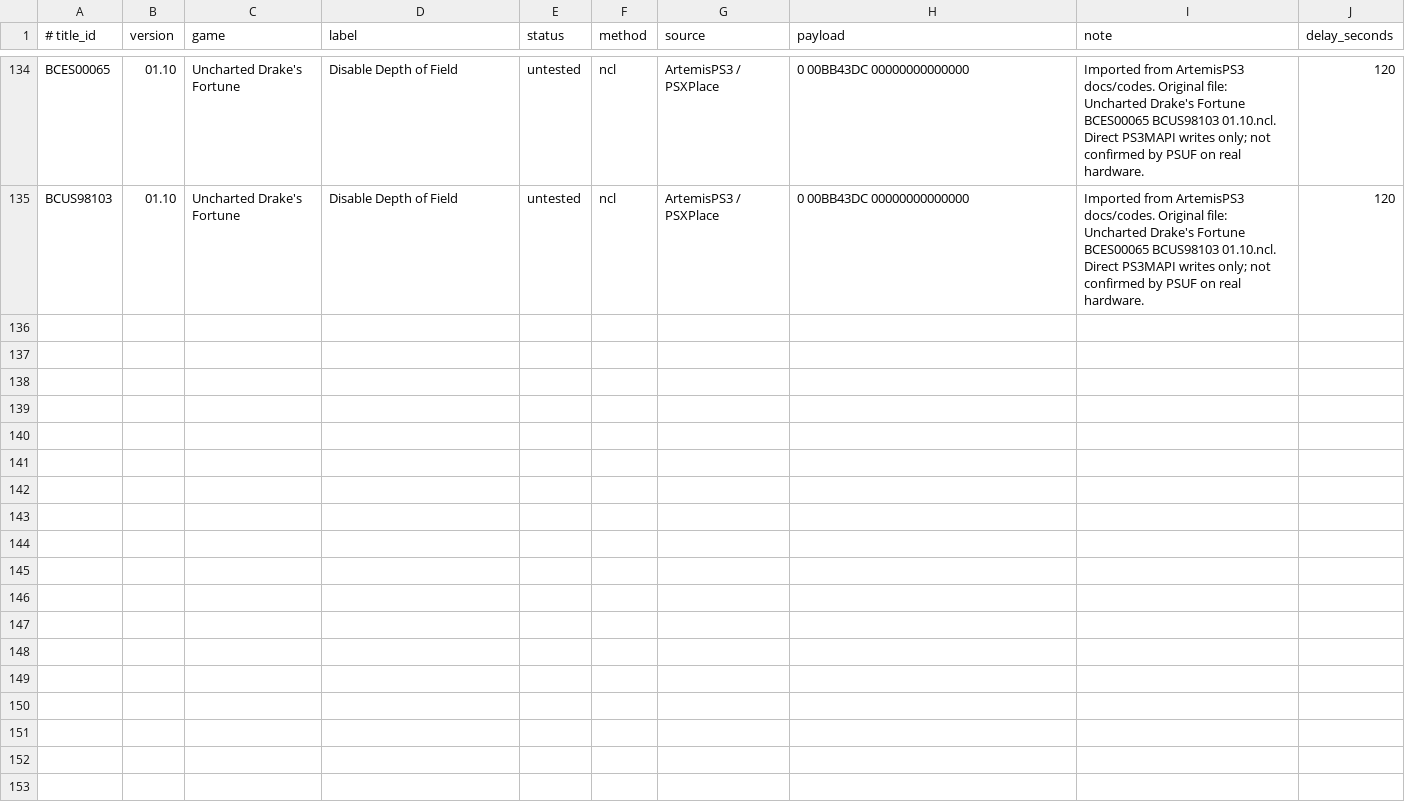
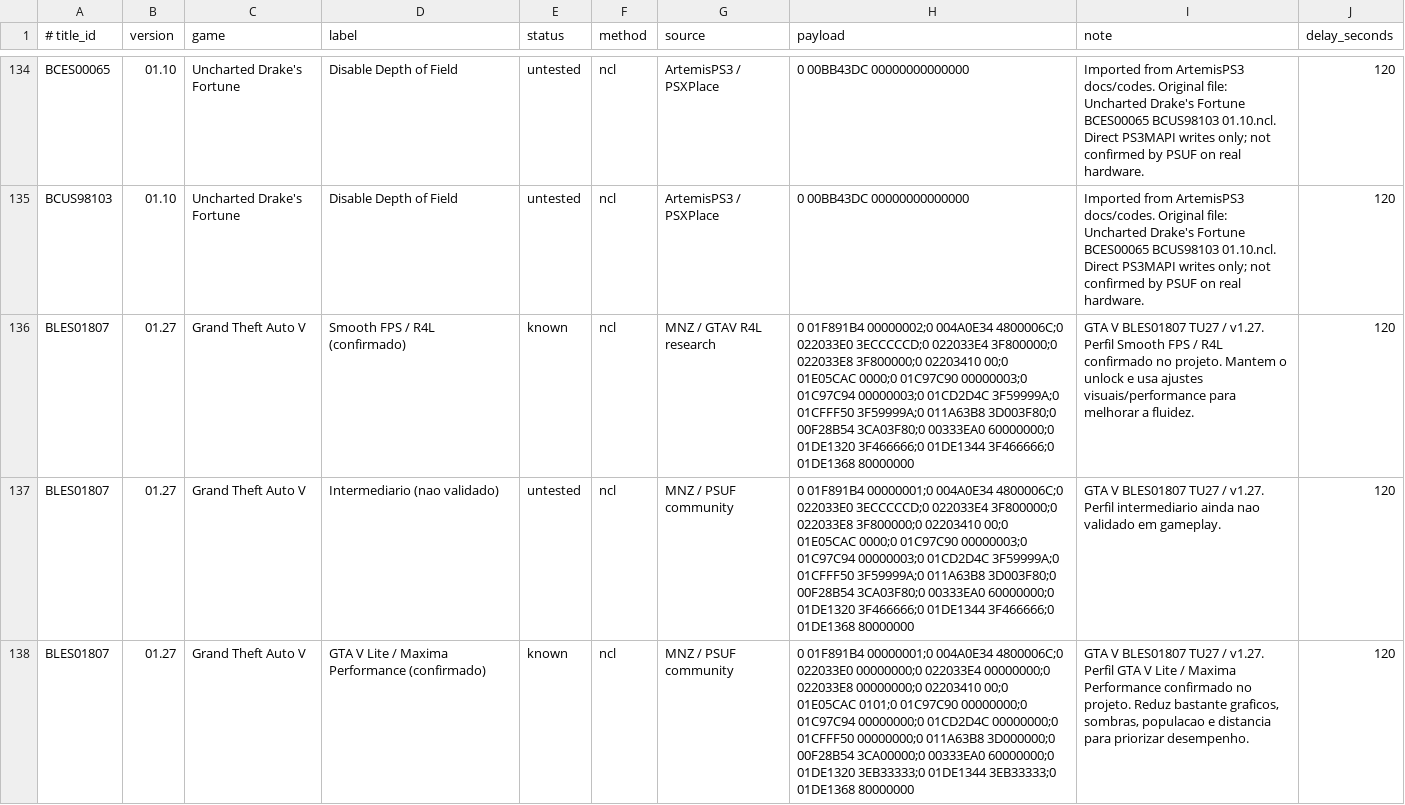
Before and after one commit to RafJaeger/psuf-ps3, a CSV file: release/USRDIR/graphics_patches.csv, drawn as a sheet; only a part is shown, gaps mark what is left out; the diff names each change by its address in the sheet, - before the commit and + after, or states it on an @@ line.

```diff
--- a/release/USRDIR/graphics_patches.csv
+++ b/release/USRDIR/graphics_patches.csv
+row 136: BLES01807 | 01.27 | Grand Theft Auto V | Smooth FPS / R4L (confirmado) | known | ncl | MNZ / GTAV R4L research | 0 01F891B4 00000002;0 004A0E34 4800006C;0 022033E0 3ECCCCCD;0 022033E4 3F800000;0 022033E8 3F800000;0 02203410 00;0 01E05CAC 0000;0 01C97C90 00000003;0 01C97C94 00000003;0 01CD2D4C 3F59999A;0 01CFFF50 3F59999A;0 011A63B8 3D003F80;0 00F28B54 3CA03F80;0 00333EA0 60000000;0 01DE1320 3F466666;0 01DE1344 3F466666;0 01DE1368 80000000 | GTA V BLES01807 TU27 / v1.27. Perfil Smooth FPS / R4L confirmado no projeto. Mantem o unlock e usa ajustes visuais/performance para melhorar a fluidez. | 120
+row 137: BLES01807 | 01.27 | Grand Theft Auto V | Intermediario (nao validado) | untested | ncl | MNZ / PSUF community | 0 01F891B4 00000001;0 004A0E34 4800006C;0 022033E0 3ECCCCCD;0 022033E4 3F800000;0 022033E8 3F800000;0 02203410 00;0 01E05CAC 0000;0 01C97C90 00000003;0 01C97C94 00000003;0 01CD2D4C 3F59999A;0 01CFFF50 3F59999A;0 011A63B8 3D003F80;0 00F28B54 3CA03F80;0 00333EA0 60000000;0 01DE1320 3F466666;0 01DE1344 3F466666;0 01DE1368 80000000 | GTA V BLES01807 TU27 / v1.27. Perfil intermediario ainda nao validado em gameplay. | 120
+row 138: BLES01807 | 01.27 | Grand Theft Auto V | GTA V Lite / Maxima Performance (confirmado) | known | ncl | MNZ / PSUF community | 0 01F891B4 00000001;0 004A0E34 4800006C;0 022033E0 00000000;0 022033E4 00000000;0 022033E8 00000000;0 02203410 00;0 01E05CAC 0101;0 01C97C90 00000000;0 01C97C94 00000000;0 01CD2D4C 00000000;0 01CFFF50 00000000;0 011A63B8 3D000000;0 00F28B54 3CA00000;0 00333EA0 60000000;0 01DE1320 3EB33333;0 01DE1344 3EB33333;0 01DE1368 80000000 | GTA V BLES01807 TU27 / v1.27. Perfil GTA V Lite / Maxima Performance confirmado no projeto. Reduz bastante graficos, sombras, populacao e distancia para priorizar desempenho. | 120
```
Also changed, not shown: release/USRDIR/patches.csv, 8 other files.
